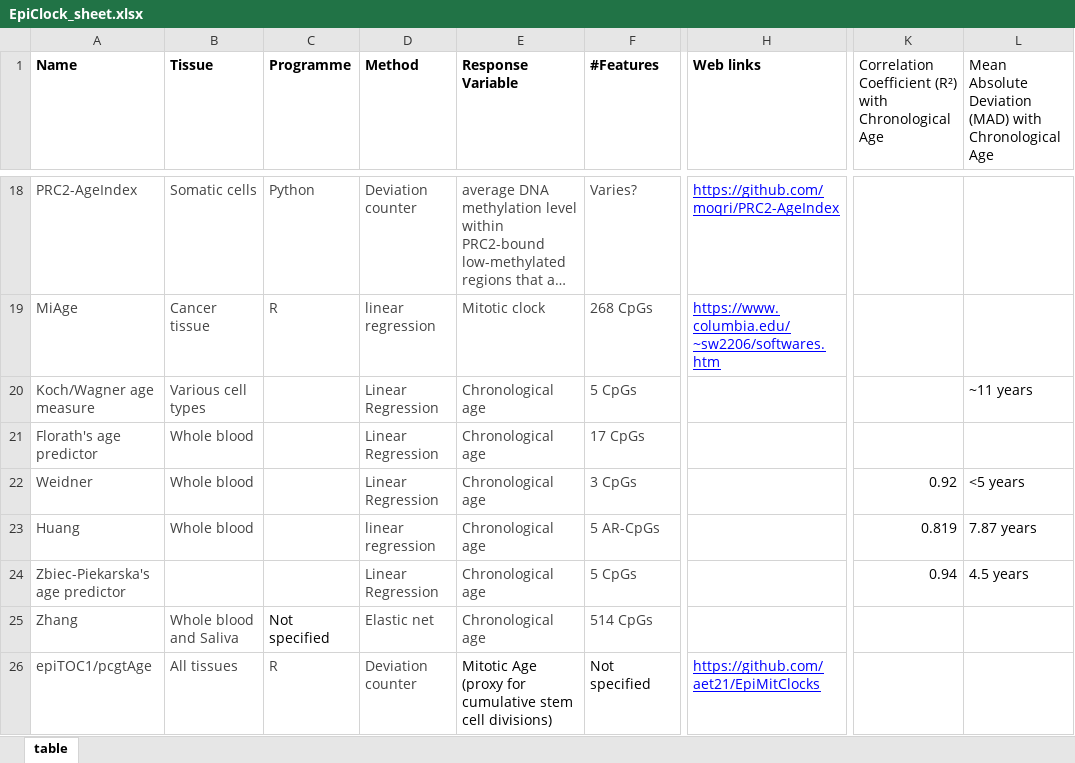
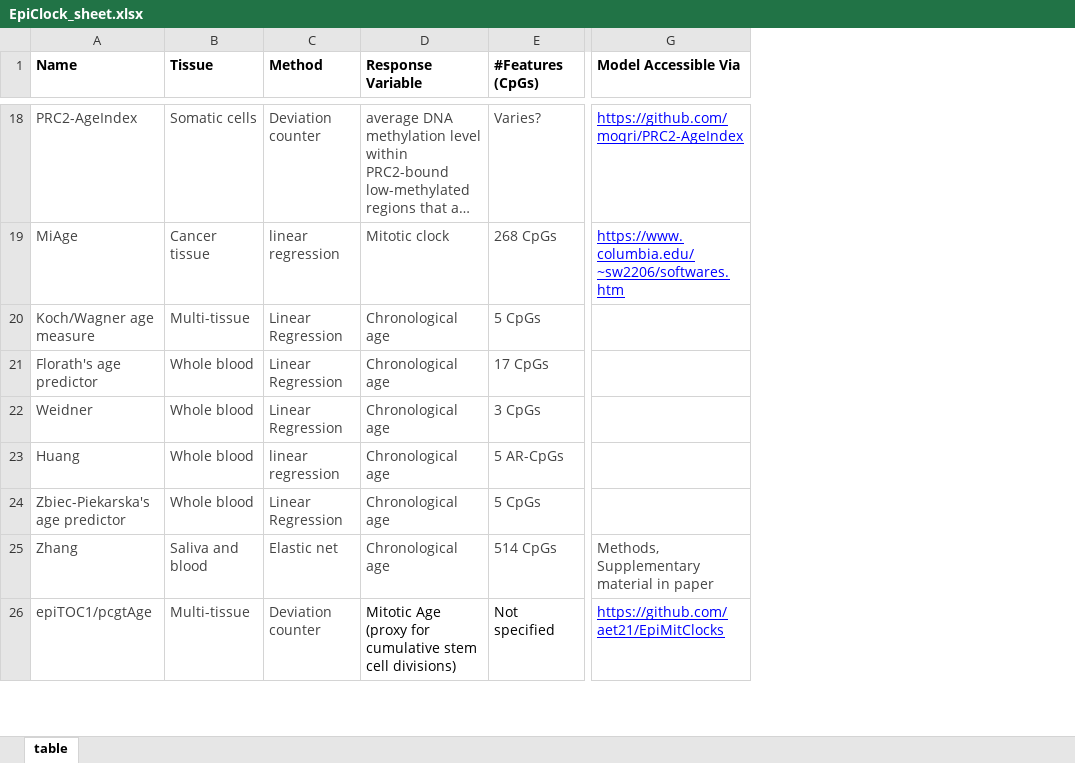
Before and after one commit to SerafinaMei/EpiClock-webscraper, an Excel workbook: data/EpiClock_sheet.xlsx, sheet table, drawn as a sheet; only a part is shown, gaps mark what is left out; long unchanged cells end in …; values as stored, in another font and other column widths than the file's, no borders; table styles not drawn; removed rows and columns are numbered as before the commit, all else as after; the diff covers the shown part only; the diff names each change by its address in the sheet, - before the commit and + after, or states it on an @@ line.

```diff
--- a/data/EpiClock_sheet.xlsx (sheet table)
+++ b/data/EpiClock_sheet.xlsx (sheet table)
-column C (Programme), rows 18-26: Python | R |  |  |  |  |  | Not specified | R
-column K, row 1: Correlation Coefficient (R²) with Chronological Age; rows 22-24: 0.92 | 0.819 | 0.94
-column L, row 1: Mean Absolute Deviation (MAD) with Chronological Age; rows 20-24: ~11 years |  | <5 years | 7.87 years | 4.5 years
-E1: #Features
+E1: #Features (CpGs)
-G1: Web links
+G1: Model Accessible Via
-B20 (Tissue): Various cell types
+B20 (Tissue): Multi-tissue
-B24 (Tissue): (empty)
+B24 (Tissue): Whole blood
-B25 (Tissue): Whole blood and Saliva
+B25 (Tissue): Saliva and blood
-G25 (Model Accessible Via): (empty)
+G25 (Model Accessible Via): Methods, Supplementary material in paper
-B26 (Tissue): All tissues
+B26 (Tissue): Multi-tissue
```
Also changed, not shown: 3 added rows, 1 removed row, 29 edited cells and cell formats elsewhere in this sheet, 41 other files.
